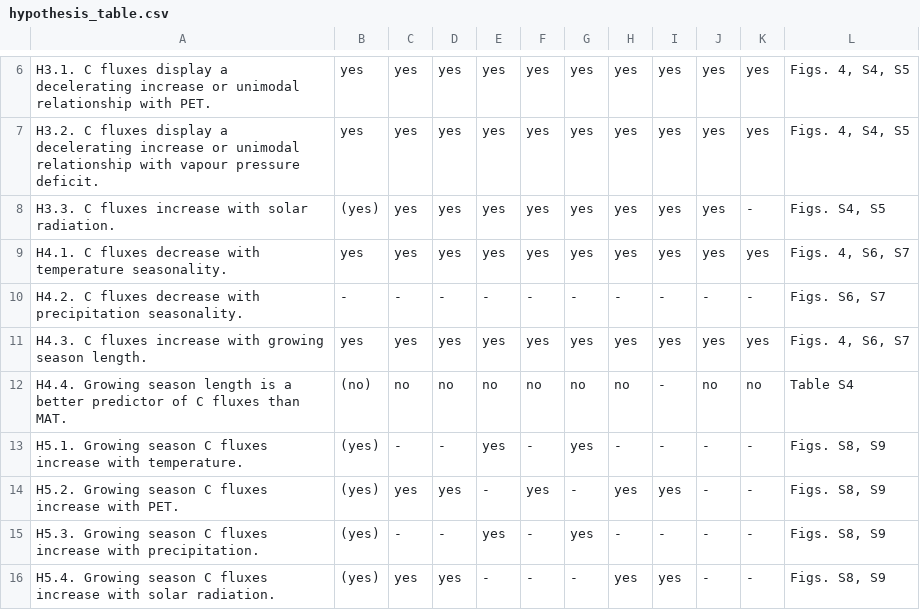
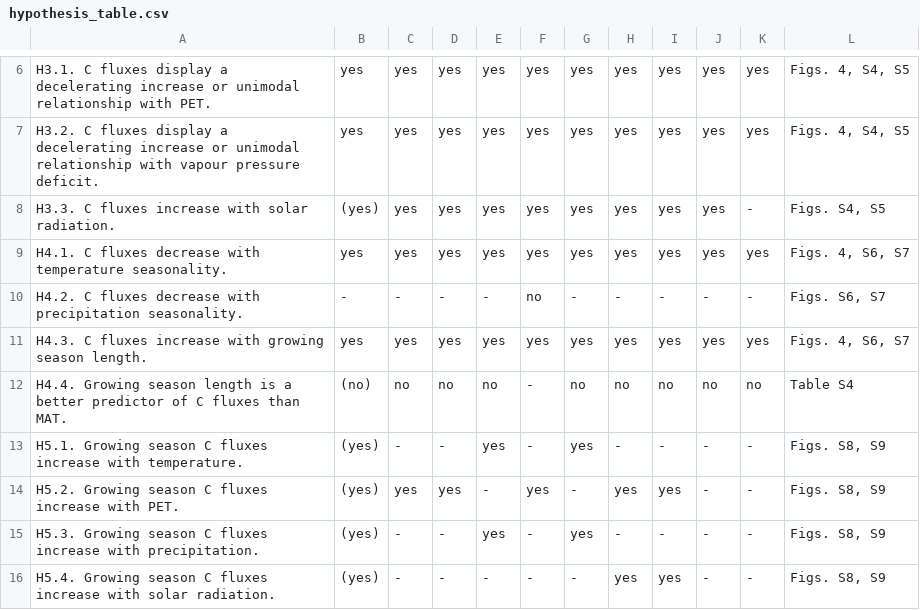
Before and after one commit to forc-db/Global_Productivity, a CSV file: manuscript/hypothesis_table.csv, drawn as a sheet; only a part is shown, gaps mark what is left out.

Commit message:
updates including hypothesis table

```diff
--- a/manuscript/hypothesis_table.csv
+++ b/manuscript/hypothesis_table.csv
@@ -9,5 +9,5 @@ H3.3. C fluxes increase with solar radiation.,(yes),yes,yes,yes,yes,yes,yes,yes,
 H4.1. C fluxes decrease with temperature seasonality.,yes,yes ,yes,yes,yes,yes,yes,yes,yes,yes,"Figs. 4, S6, S7"
-H4.2. C fluxes decrease with precipitation seasonality.,-,-,-,-,-,-,-,-,-,-,"Figs. S6, S7"
+H4.2. C fluxes decrease with precipitation seasonality.,-,-,-,-,no,-,-,-,-,-,"Figs. S6, S7"
 H4.3. C fluxes increase with growing season length.,yes,yes,yes,yes,yes,yes,yes,yes,yes,yes,"Figs. 4, S6, S7"
-H4.4. Growing season length is a better predictor of C fluxes than MAT.,(no),no,no,no,no,no,no,-,no,no,Table S4
+H4.4. Growing season length is a better predictor of C fluxes than MAT.,(no),no,no,no,-,no,no,no,no,no,Table S4
 H5.1. Growing season C fluxes increase with temperature.,(yes),-,-,yes,-,yes,-,-,-,-,"Figs. S8, S9"
@@ -15,2 +15,2 @@ H5.2. Growing season C fluxes increase with PET.,(yes),yes,yes,-,yes,-,yes,yes,-
 H5.3. Growing season C fluxes increase with precipitation.,(yes),-,-,yes,-,yes,-,-,-,-,"Figs. S8, S9"
-H5.4. Growing season C fluxes increase with solar radiation.,(yes),yes,yes,-,-,-,yes,yes,-,-,"Figs. S8, S9"
+H5.4. Growing season C fluxes increase with solar radiation.,(yes),-,-,-,-,-,yes,yes,-,-,"Figs. S8, S9"
```
Also changed, not shown: 3 other files.
